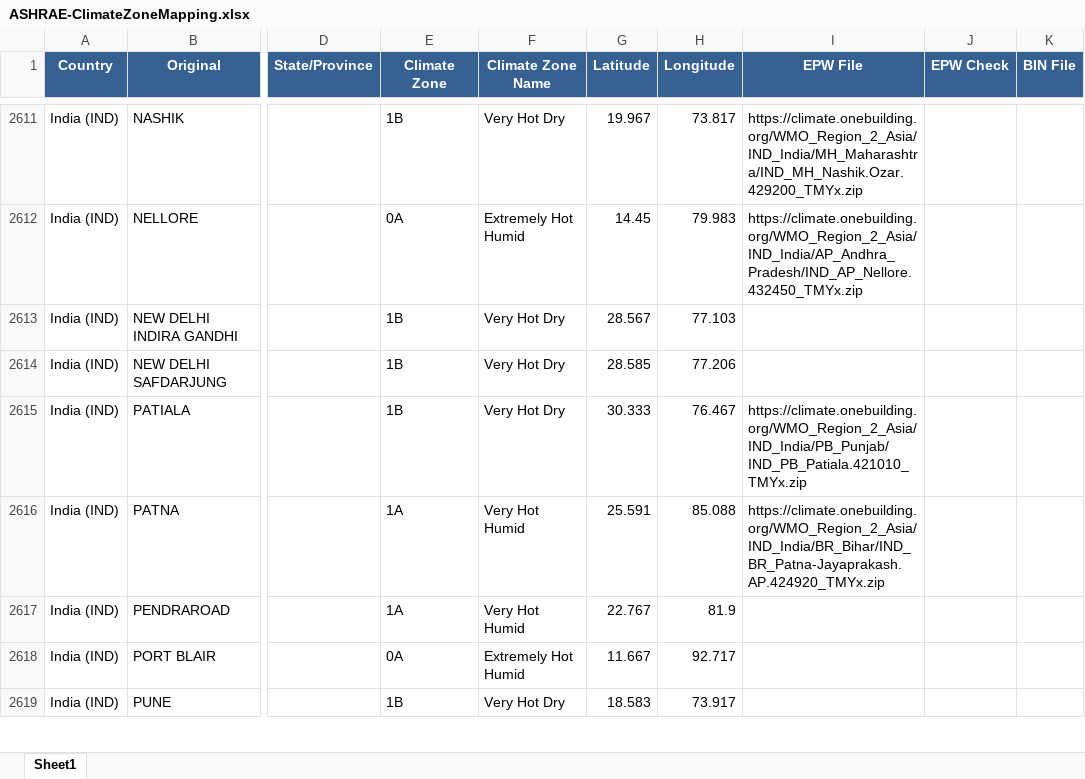
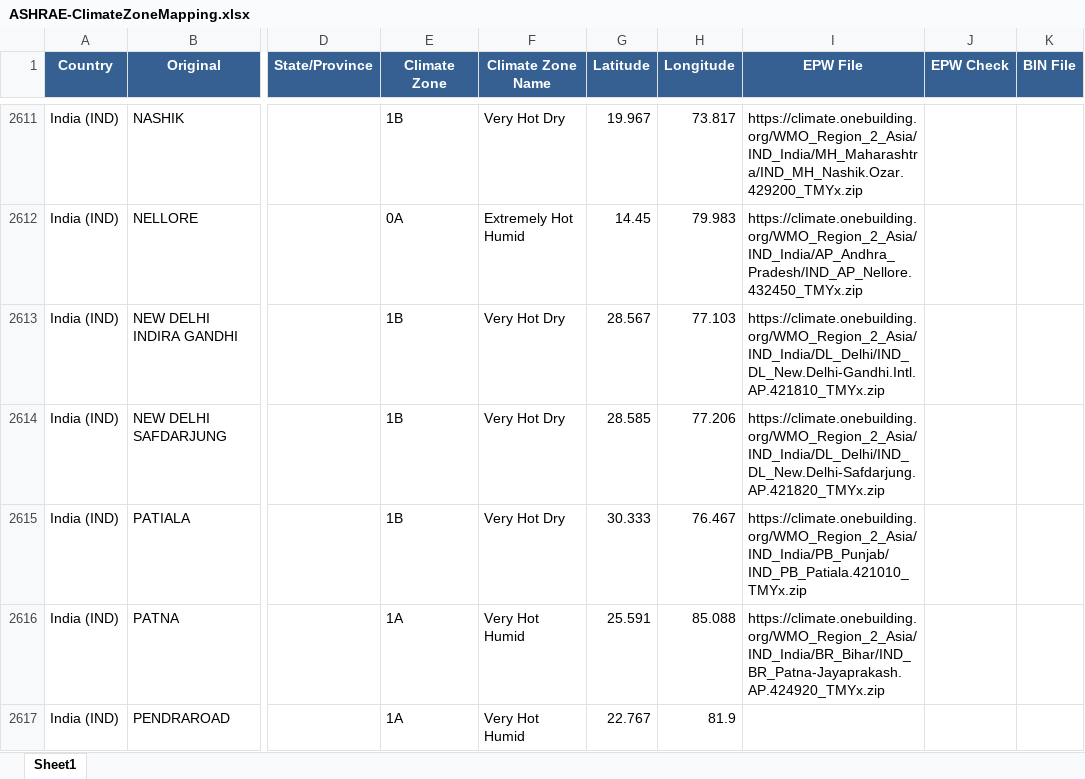
Before and after one commit to abdullahEds/ClimateZoneFinder, an Excel workbook: ASHRAE-ClimateZoneMapping.xlsx, sheet Sheet1, drawn as a sheet; only a part is shown, gaps mark what is left out; the shorter side is filled out with more unchanged rows; values as stored, in another font and other column widths than the file's, no borders; the diff names each change by its address in the sheet, - before the commit and + after, or states it on an @@ line.

Commit message:
tabs in all modules + backend excel file update

```diff
--- a/ASHRAE-ClimateZoneMapping.xlsx (sheet Sheet1)
+++ b/ASHRAE-ClimateZoneMapping.xlsx (sheet Sheet1)
-I2613 (EPW File): (empty)
+I2613 (EPW File): https://climate.onebuilding.org/WMO_Region_2_Asia/IND_India/DL_Delhi/IND_DL_New.Delhi-Gandhi.Intl.AP.421810_TMYx.zip
-I2614 (EPW File): (empty)
+I2614 (EPW File): https://climate.onebuilding.org/WMO_Region_2_Asia/IND_India/DL_Delhi/IND_DL_New.Delhi-Safdarjung.AP.421820_TMYx.zip
```
Also changed, not shown: 2 other files.
